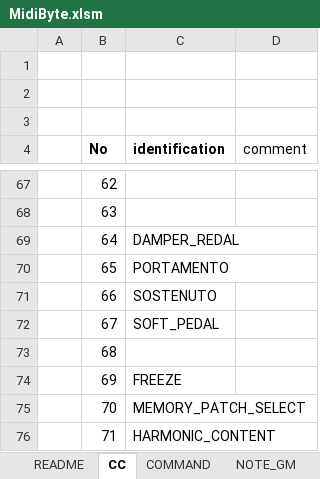
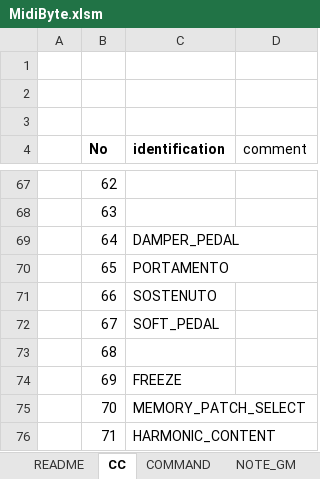
Before and after one commit to akt-sMain/JMPPlayer, an Excel workbook: MidiByte.xlsm, sheet CC, drawn as a sheet; only a part is shown, gaps mark what is left out; values as stored, in another font and other column widths than the file's, no borders; charts and pictures not drawn; the diff names each change by its address in the sheet, - before the commit and + after, or states it on an @@ line.

```diff
--- a/MidiByte.xlsm (sheet CC)
+++ b/MidiByte.xlsm (sheet CC)
-C69 (identification): DAMPER_REDAL
+C69 (identification): DAMPER_PEDAL
```
Also changed, not shown: 2 other files.
